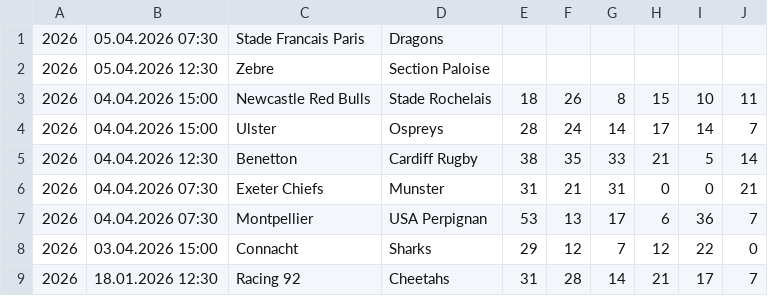
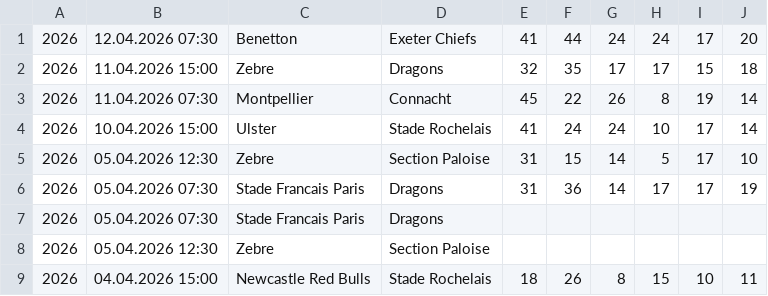
Before and after one commit to octonion/rugby, a CSV file: club/csv/cc-2026.csv, drawn as a sheet; only a part is shown; the shorter side is filled out with more unchanged rows.

```diff
--- a/club/csv/cc-2026.csv
+++ b/club/csv/cc-2026.csv
@@ -1 +1,7 @@
+2026,12.04.2026 07:30,Benetton,Exeter Chiefs,41,44,24,24,17,20
+2026,11.04.2026 15:00,Zebre,Dragons,32,35,17,17,15,18
+2026,11.04.2026 07:30,Montpellier,Connacht,45,22,26,8,19,14
+2026,10.04.2026 15:00,Ulster,Stade Rochelais,41,24,24,10,17,14
+2026,05.04.2026 12:30,Zebre,Section Paloise,31,15,14,5,17,10
+2026,05.04.2026 07:30,Stade Francais Paris,Dragons,31,36,14,17,17,19
 2026,05.04.2026 07:30,Stade Francais Paris,Dragons,,,,,,
```
Also changed, not shown: club/csv/ercc-2026.csv, club/csv/premiership-2026.csv, 7 other files.
